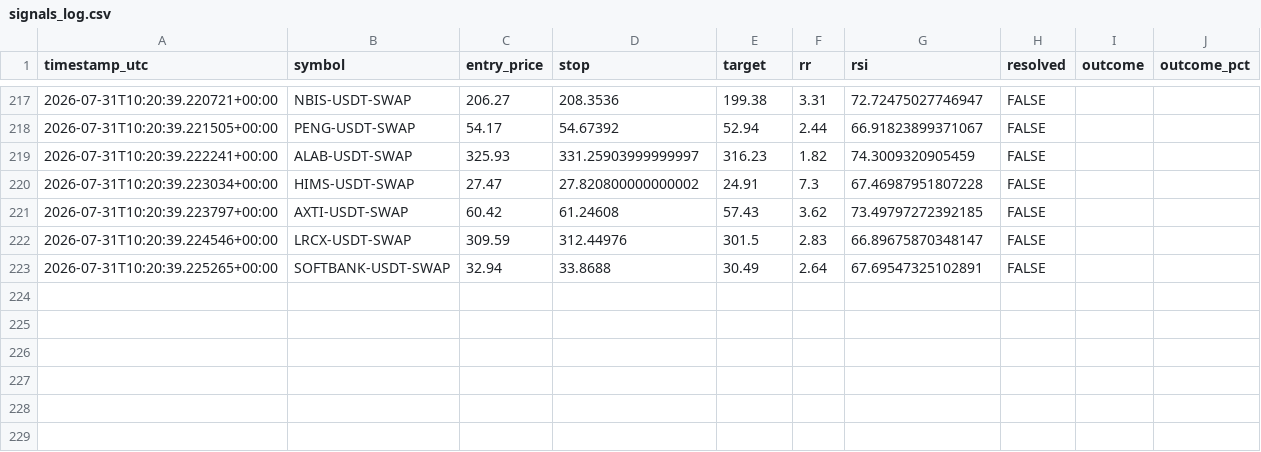
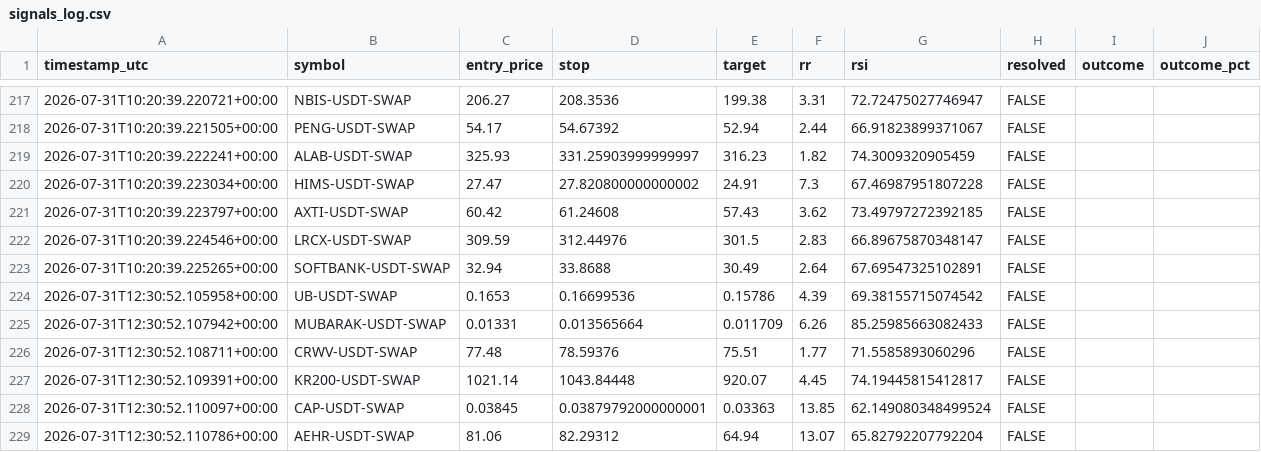
Before and after one commit to beceriksi/pailesortbulan, a CSV file: signals_log.csv, drawn as a sheet; only a part is shown, gaps mark what is left out.

```diff
--- a/signals_log.csv
+++ b/signals_log.csv
@@ -223 +223,7 @@ timestamp_utc,symbol,entry_price,stop,target,rr,rsi,resolved,outcome,outcome_pct
 2026-07-31T10:20:39.225265+00:00,SOFTBANK-USDT-SWAP,32.94,33.8688,30.49,2.64,67.69547325102891,FALSE,,
+2026-07-31T12:30:52.105958+00:00,UB-USDT-SWAP,0.1653,0.16699536,0.15786,4.39,69.38155715074542,FALSE,,
+2026-07-31T12:30:52.107942+00:00,MUBARAK-USDT-SWAP,0.01331,0.013565664,0.011709,6.26,85.25985663082433,FALSE,,
+2026-07-31T12:30:52.108711+00:00,CRWV-USDT-SWAP,77.48,78.59376,75.51,1.77,71.5585893060296,FALSE,,
+2026-07-31T12:30:52.109391+00:00,KR200-USDT-SWAP,1021.14,1043.84448,920.07,4.45,74.19445815412817,FALSE,,
+2026-07-31T12:30:52.110097+00:00,CAP-USDT-SWAP,0.03845,0.03879792000000001,0.03363,13.85,62.149080348499524,FALSE,,
+2026-07-31T12:30:52.110786+00:00,AEHR-USDT-SWAP,81.06,82.29312,64.94,13.07,65.82792207792204,FALSE,,
```
